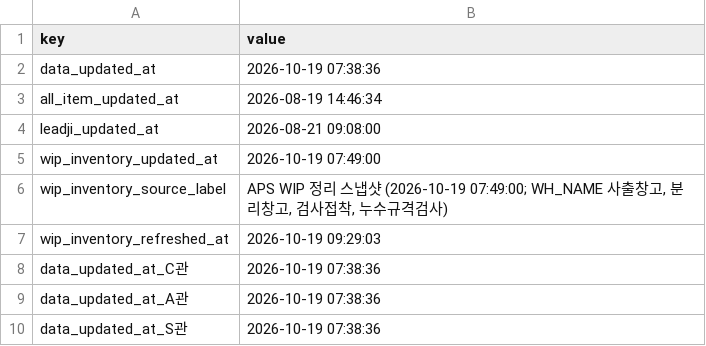
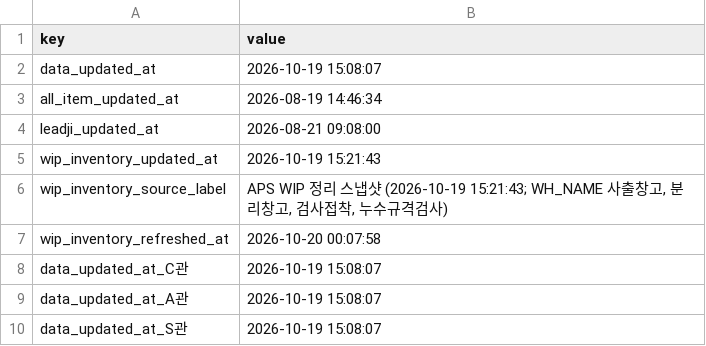
Before and after one commit to 113090ab-creator/INTEROJO, a CSV file: cloud_snapshots/snapshot_meta.csv, drawn as a sheet.

```diff
--- a/cloud_snapshots/snapshot_meta.csv
+++ b/cloud_snapshots/snapshot_meta.csv
@@ -1,10 +1,10 @@
 key,value
-data_updated_at,2026-10-19 07:38:36
+data_updated_at,2026-10-19 15:08:07
 all_item_updated_at,2026-08-19 14:46:34
 leadji_updated_at,2026-08-21 09:08:00
-wip_inventory_updated_at,2026-10-19 07:49:00
-wip_inventory_source_label,"APS WIP 정리 스냅샷 (2026-10-19 07:49:00; WH_NAME 사출창고, 분리창고, 검사접착, 누수규격검사)"
-wip_inventory_refreshed_at,2026-10-19 09:29:03
-data_updated_at_C관,2026-10-19 07:38:36
-data_updated_at_A관,2026-10-19 07:38:36
-data_updated_at_S관,2026-10-19 07:38:36
+wip_inventory_updated_at,2026-10-19 15:21:43
+wip_inventory_source_label,"APS WIP 정리 스냅샷 (2026-10-19 15:21:43; WH_NAME 사출창고, 분리창고, 검사접착, 누수규격검사)"
+wip_inventory_refreshed_at,2026-10-20 00:07:58
+data_updated_at_C관,2026-10-19 15:08:07
+data_updated_at_A관,2026-10-19 15:08:07
+data_updated_at_S관,2026-10-19 15:08:07
```
Also changed, not shown: 33 other files.
